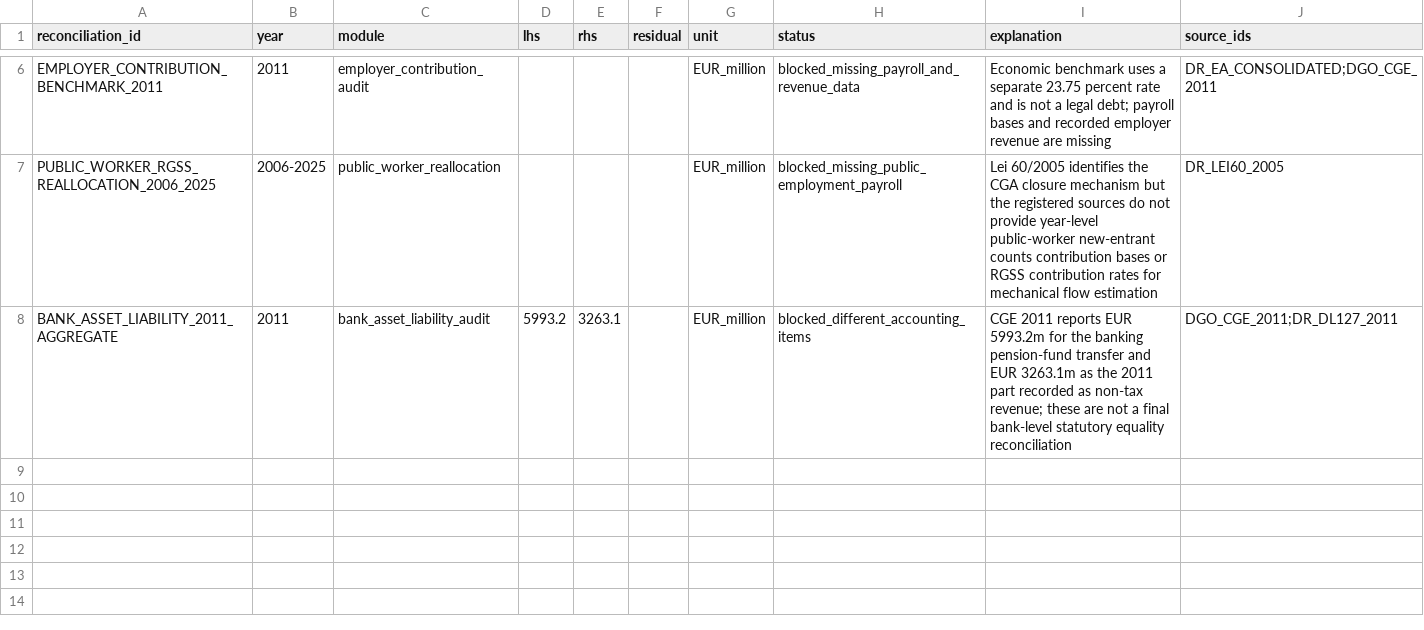
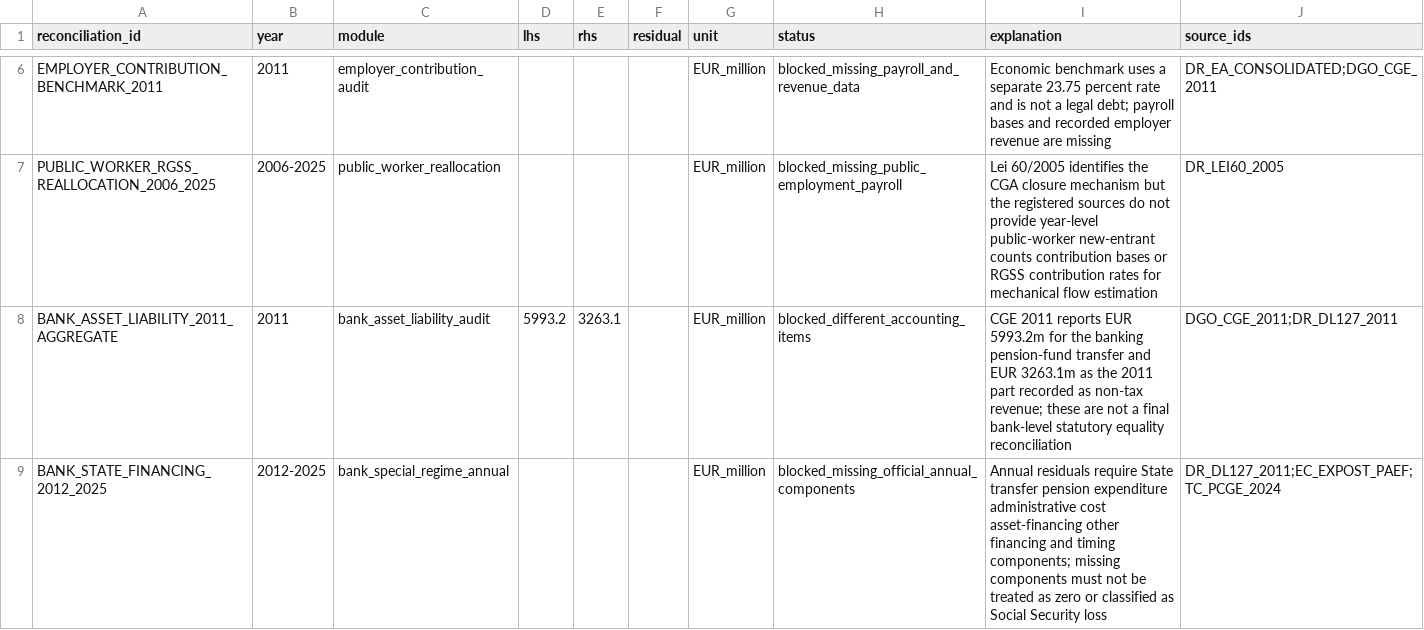
Before and after one commit to DiogoRibeiro7/portugal-public-pension-financing, a CSV file: evidence/reconciliation_log.csv, drawn as a sheet; only a part is shown, gaps mark what is left out; the diff names each change by its address in the sheet, - before the commit and + after, or states it on an @@ line.

```diff
--- a/evidence/reconciliation_log.csv
+++ b/evidence/reconciliation_log.csv
+row 9: BANK_STATE_FINANCING_2012_2025 | 2012-2025 | bank_special_regime_annual |  |  |  | EUR_million | blocked_missing_official_annual_components | Annual residuals require State transfer pension expenditure administrative cost asset-financing other financing and timing components; missing components must not be treated as zero or classified as Social Security loss | DR_DL127_2011;EC_EXPOST_PAEF;TC_PCGE_2024
```
Also changed, not shown: evidence/data_quality_registry.csv, evidence/source_registry.csv, 9 other files.
